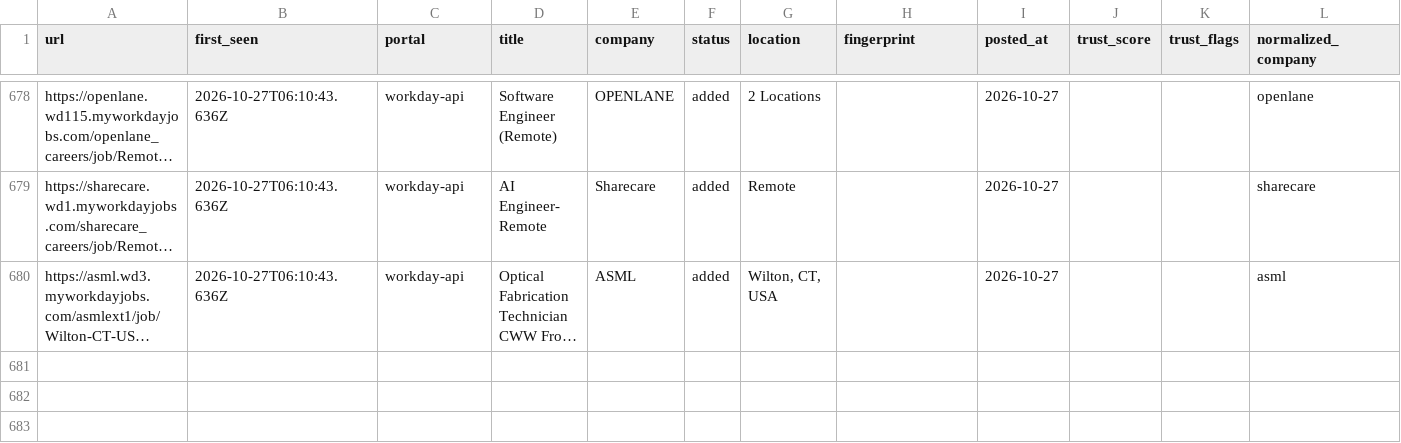
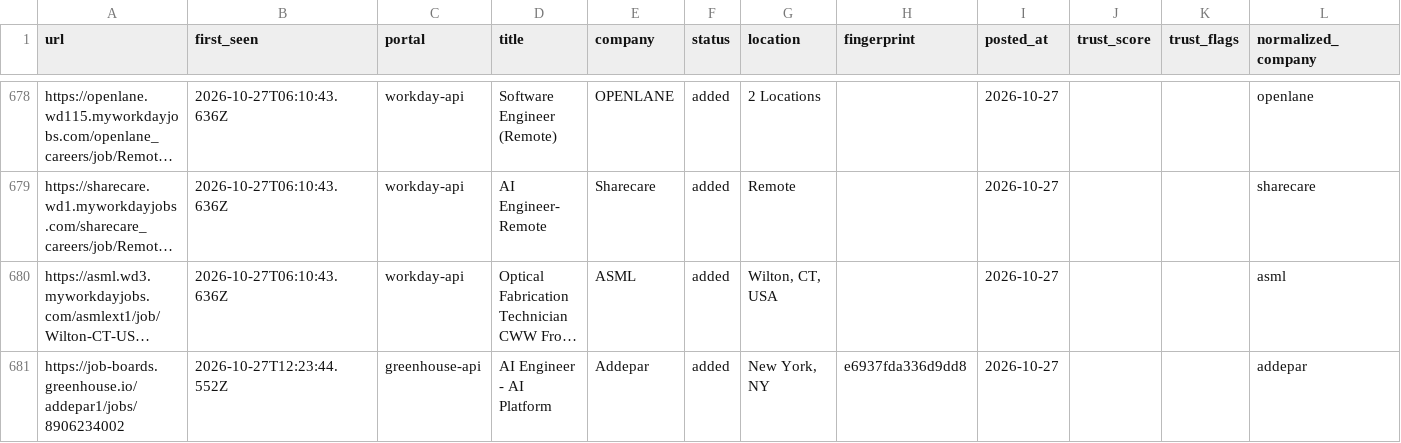
Before and after one commit to manavmalavia18/scoutgrid, a TSV file: data/scan-history-tracked.tsv, drawn as a sheet; only a part is shown, gaps mark what is left out; long unchanged cells end in …; the diff names each change by its address in the sheet, - before the commit and + after, or states it on an @@ line.

```diff
--- a/data/scan-history-tracked.tsv
+++ b/data/scan-history-tracked.tsv
+row 681: https://job-boards.greenhouse.io/addepar1/jobs/8906234002 | 2026-10-27T12:23:44.552Z | greenhouse-api | AI Engineer - AI Platform | Addepar | added | New York, NY | e6937fda336d9dd8 | 2026-10-27 |  |  | addepar
```
Also changed, not shown: data/scan-runs.tsv, 3 other files.
